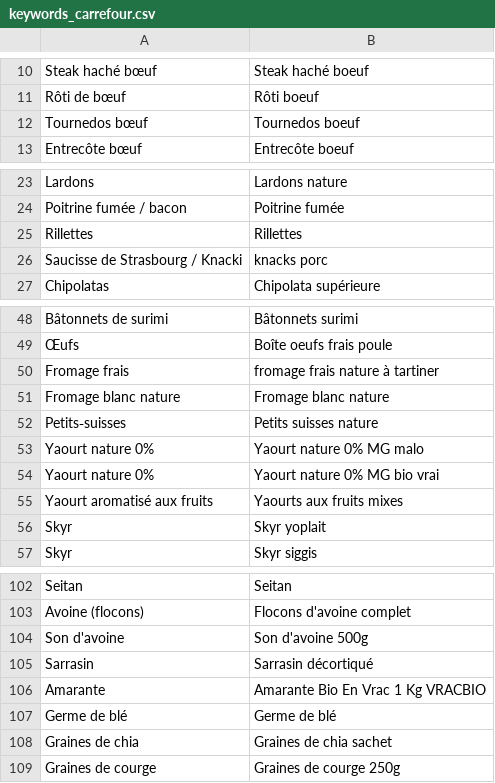
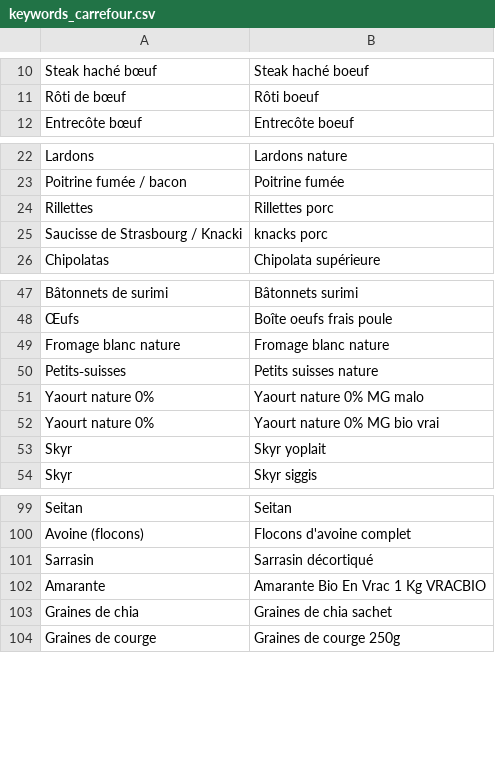
Before and after one commit to dataforgoodfr/offseason-proteines-resilientes, a CSV file: data/keywords_carrefour.csv, drawn as a sheet; only a part is shown, gaps mark what is left out.

```diff
--- a/data/keywords_carrefour.csv
+++ b/data/keywords_carrefour.csv
@@ -11,3 +11,2 @@ Steak haché bœuf,Steak haché boeuf
 Rôti de bœuf,Rôti boeuf
-Tournedos bœuf,Tournedos boeuf
 Entrecôte bœuf,Entrecôte boeuf
@@ -24,3 +23,3 @@ Lardons,Lardons nature
 Poitrine fumée / bacon,Poitrine fumée
-Rillettes,Rillettes
+Rillettes,Rillettes porc
 Saucisse de Strasbourg / Knacki,knacks porc
@@ -49,3 +48,2 @@ Bâtonnets de surimi,Bâtonnets surimi
 Œufs,Boîte oeufs frais poule
-Fromage frais,fromage frais nature à tartiner
 Fromage blanc nature,Fromage blanc nature
@@ -54,3 +52,2 @@ Yaourt nature 0%,Yaourt nature 0% MG malo
 Yaourt nature 0%,Yaourt nature 0% MG bio vrai
-Yaourt aromatisé aux fruits,Yaourts aux fruits mixes
 Skyr,Skyr yoplait
@@ -103,6 +100,4 @@ Seitan,Seitan
 Avoine (flocons),Flocons d'avoine complet
-Son d'avoine,Son d'avoine 500g
 Sarrasin,Sarrasin décortiqué
 Amarante,Amarante Bio En Vrac 1 Kg VRACBIO
-Germe de blé,Germe de blé
 Graines de chia,Graines de chia sachet
```
Also changed, not shown: data/keywords_biocoop.csv, data/keywords_intermarche.csv, 5 other files.
